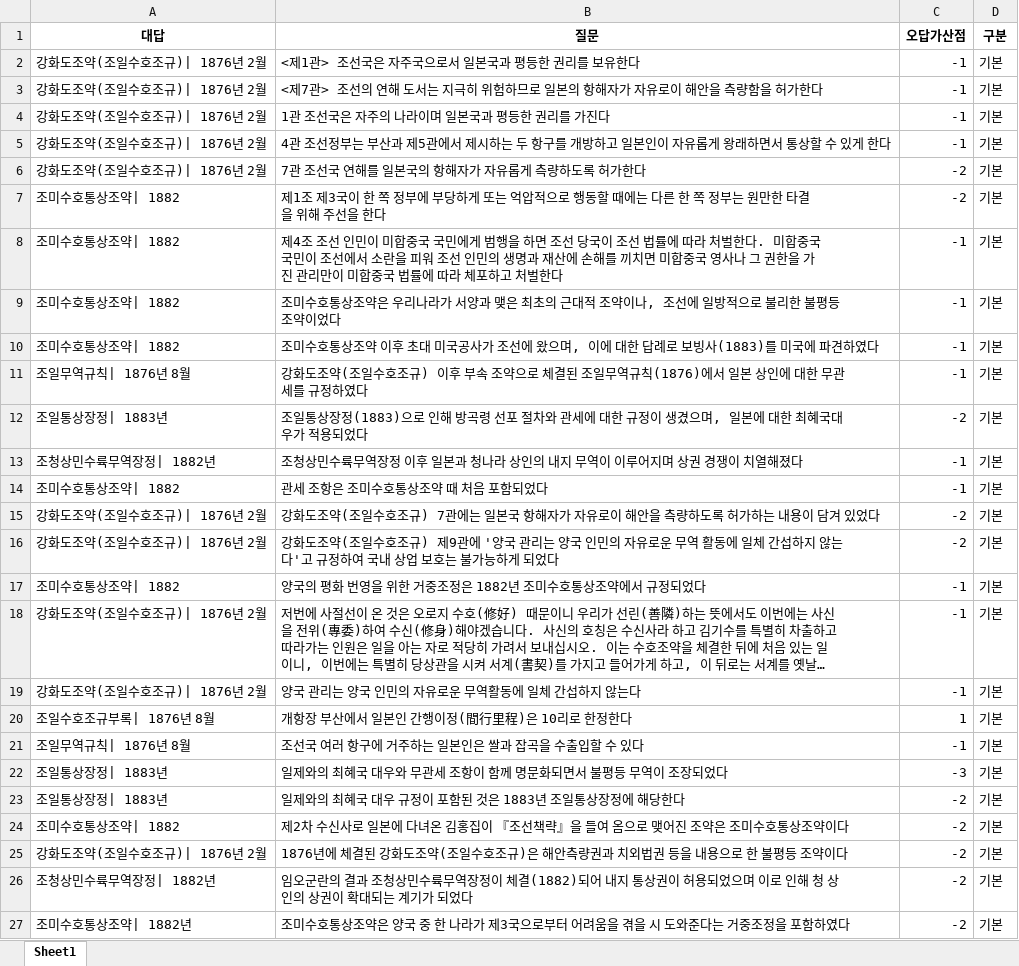
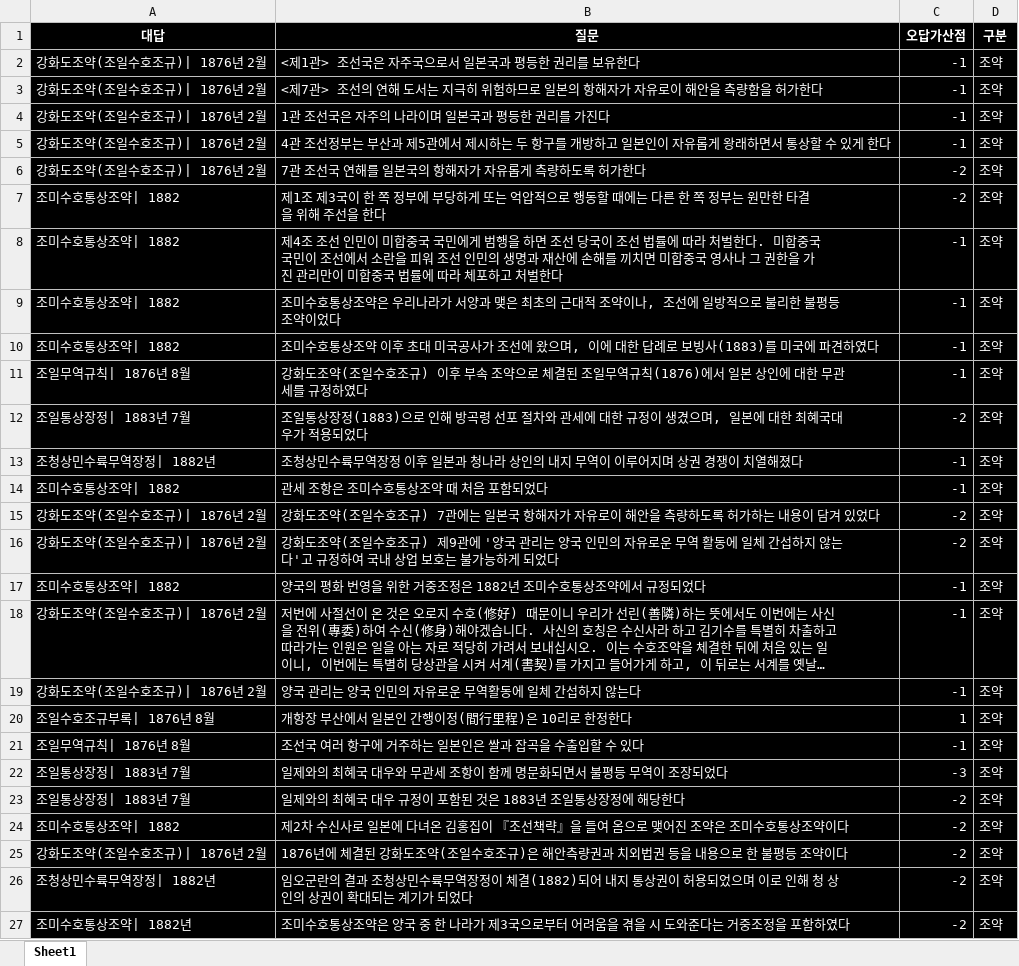
Before and after one commit to Choisignal/Private-Quizlet, an Excel workbook: 학습자료/단답형/한국사 조약.xlsx, sheet Sheet1, drawn as a sheet; only a part is shown; long unchanged cells end in …; values as stored, in another font and other column widths than the file's, no borders; the diff covers the shown part only; the diff names each change by its address in the sheet, - before the commit and + after, or states it on an @@ line.

```diff
--- a/학습자료/단답형/한국사 조약.xlsx (sheet Sheet1)
+++ b/학습자료/단답형/한국사 조약.xlsx (sheet Sheet1)
@@ A1:D27 fill: none → #000000, text colour: black → #FFFFFF @@
-D2:D27 (구분): 기본
+D2:D27 (구분): 조약
-A12 (대답): 조일통상장정| 1883년
+A12 (대답): 조일통상장정| 1883년 7월
-A22:A23 (대답): 조일통상장정| 1883년
+A22:A23 (대답): 조일통상장정| 1883년 7월
```
Also changed, not shown: 22 added rows, 11 edited cells and cell formats elsewhere in this sheet, 학습자료/단답형/국어 파이널.xlsx, 학습자료/단답형/영어_복습.xlsx, 2 other files.
